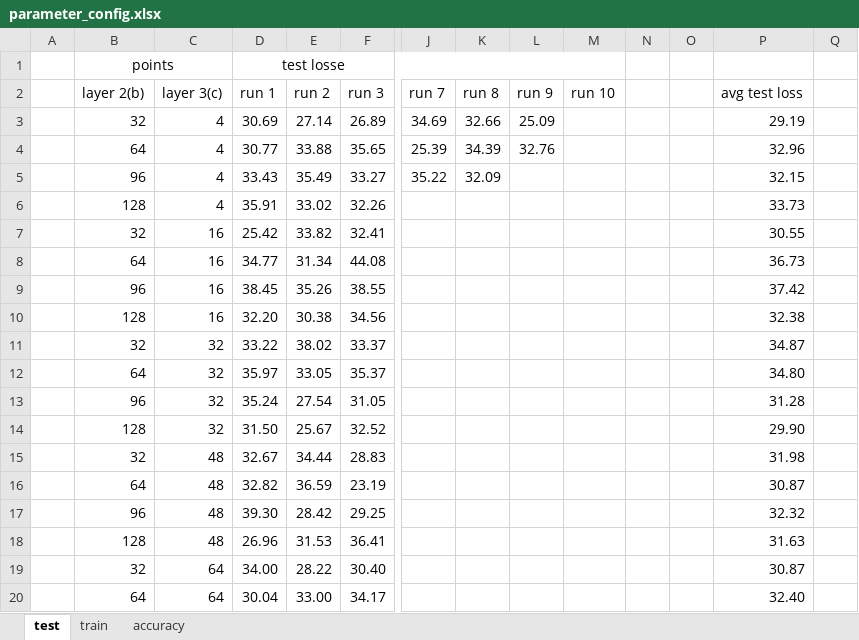
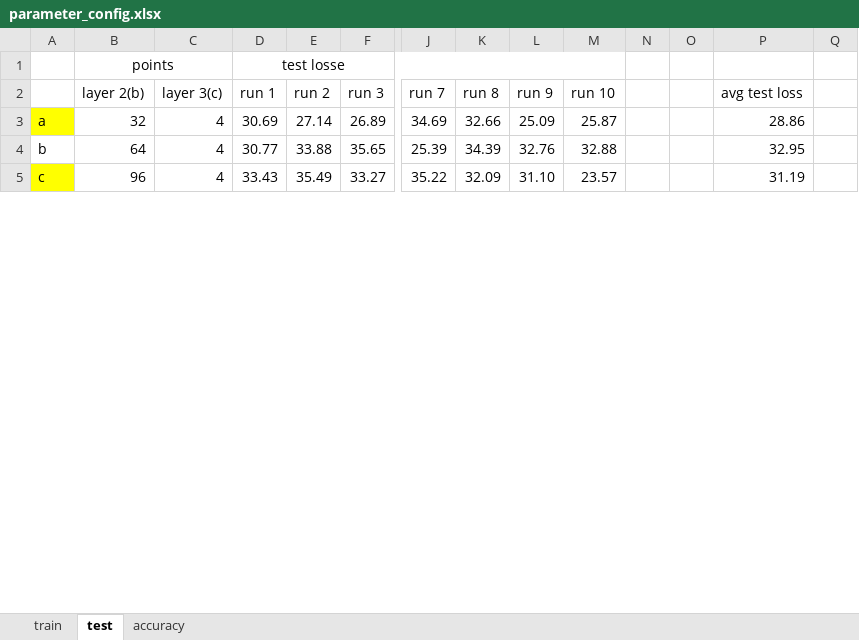
Before and after one commit to acard6/swe_dev, an Excel workbook: restaurant_analytics/parameter_config.xlsx, sheet test, drawn as a sheet; only a part is shown, gaps mark what is left out; values as stored, in another font and other column widths than the file's, no borders; removed rows and columns are numbered as before the commit, all else as after; rows hold the shown columns only; the diff covers the shown part only; the diff names each change by its address in the sheet, - before the commit and + after, or states it on an @@ line.

```diff
--- a/restaurant_analytics/parameter_config.xlsx (sheet test)
+++ b/restaurant_analytics/parameter_config.xlsx (sheet test)
@@ sheet tab order changed: train | test | accuracy @@
-A3: (empty)
+A3: a
-A3 fill: none
+A3 fill: #FFFF00
-M3 (run 10): (empty)
+M3 (run 10): 25.87
-P3 (avg test loss): 29.19
+P3 (avg test loss): 28.86
-A4: (empty)
+A4: b
-M4 (run 10): (empty)
+M4 (run 10): 32.88
-P4 (avg test loss): 32.96
+P4 (avg test loss): 32.95
-A5: (empty)
+A5: c
-A5 fill: none
+A5 fill: #FFFF00
-L5 (run 9): (empty)
+L5 (run 9): 31.10
-M5 (run 10): (empty)
+M5 (run 10): 23.57
-P5 (avg test loss): 32.15
+P5 (avg test loss): 31.19
-row 6:  | 128 | 4 | 35.91 | 33.02 | 32.26 |  |  |  |  |  |  | 33.73
-row 7:  | 32 | 16 | 25.42 | 33.82 | 32.41 |  |  |  |  |  |  | 30.55
-row 8:  | 64 | 16 | 34.77 | 31.34 | 44.08 |  |  |  |  |  |  | 36.73
-row 9:  | 96 | 16 | 38.45 | 35.26 | 38.55 |  |  |  |  |  |  | 37.42
-row 10:  | 128 | 16 | 32.20 | 30.38 | 34.56 |  |  |  |  |  |  | 32.38
-row 11:  | 32 | 32 | 33.22 | 38.02 | 33.37 |  |  |  |  |  |  | 34.87
-row 12:  | 64 | 32 | 35.97 | 33.05 | 35.37 |  |  |  |  |  |  | 34.80
-row 13:  | 96 | 32 | 35.24 | 27.54 | 31.05 |  |  |  |  |  |  | 31.28
-row 14:  | 128 | 32 | 31.50 | 25.67 | 32.52 |  |  |  |  |  |  | 29.90
-row 15:  | 32 | 48 | 32.67 | 34.44 | 28.83 |  |  |  |  |  |  | 31.98
-row 16:  | 64 | 48 | 32.82 | 36.59 | 23.19 |  |  |  |  |  |  | 30.87
-row 17:  | 96 | 48 | 39.30 | 28.42 | 29.25 |  |  |  |  |  |  | 32.32
-row 18:  | 128 | 48 | 26.96 | 31.53 | 36.41 |  |  |  |  |  |  | 31.63
-row 19:  | 32 | 64 | 34.00 | 28.22 | 30.40 |  |  |  |  |  |  | 30.87
-row 20:  | 64 | 64 | 30.04 | 33.00 | 34.17 |  |  |  |  |  |  | 32.40
```
Also changed, not shown: 17 added rows, 2 removed rows, 14 edited cells and cell formats elsewhere in this sheet, sheet train, sheet accuracy, restaurant_analytics/data.xlsx, 2 other files.
